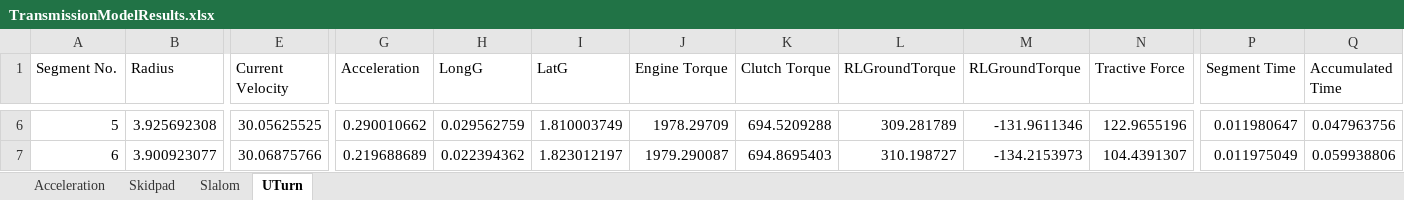
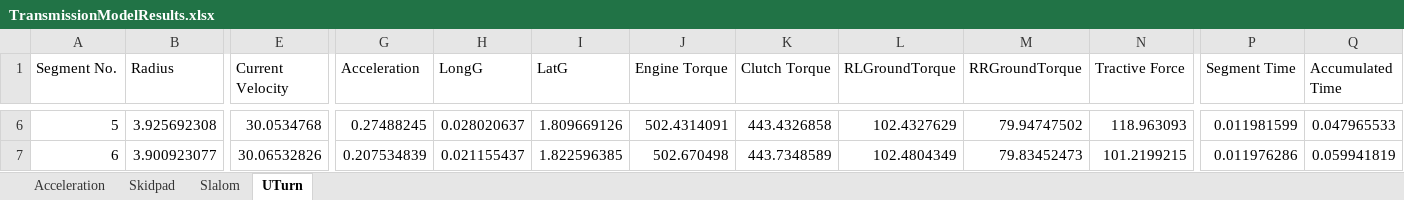
Before and after one commit to weehonghan/DifferentialModel, an Excel workbook: TransmissionModelResults.xlsx, sheet UTurn, drawn as a sheet; only a part is shown, gaps mark what is left out; values as stored, in another font and other column widths than the file's, no borders; the diff covers the shown part only; the diff names each change by its address in the sheet, - before the commit and + after, or states it on an @@ line.

Commit message:
Fixed Weight Bias and Long/Lat Transfer values. ClutchTorque buggy, currently greater than EngineTorque at some parts

```diff
--- a/TransmissionModelResults.xlsx (sheet UTurn)
+++ b/TransmissionModelResults.xlsx (sheet UTurn)
-M1: RLGroundTorque
+M1: RRGroundTorque
-E6 (Current Velocity): 30.05625525
+E6 (Current Velocity): 30.0534768
-G6 (Acceleration): 0.290010662
+G6 (Acceleration): 0.27488245
-H6 (LongG): 0.029562759
+H6 (LongG): 0.028020637
-I6 (LatG): 1.810003749
+I6 (LatG): 1.809669126
-J6 (Engine Torque): 1978.29709
+J6 (Engine Torque): 502.4314091
-K6 (Clutch Torque): 694.5209288
+K6 (Clutch Torque): 443.4326858
-L6 (RLGroundTorque): 309.281789
+L6 (RLGroundTorque): 102.4327629
-M6 (RRGroundTorque): -131.9611346
+M6 (RRGroundTorque): 79.94747502
-N6 (Tractive Force): 122.9655196
+N6 (Tractive Force): 118.963093
-P6 (Segment Time): 0.011980647
+P6 (Segment Time): 0.011981599
-Q6 (Accumulated Time): 0.047963756
+Q6 (Accumulated Time): 0.047965533
-E7 (Current Velocity): 30.06875766
+E7 (Current Velocity): 30.06532826
-G7 (Acceleration): 0.219688689
+G7 (Acceleration): 0.207534839
-H7 (LongG): 0.022394362
+H7 (LongG): 0.021155437
-I7 (LatG): 1.823012197
+I7 (LatG): 1.822596385
-J7 (Engine Torque): 1979.290087
+J7 (Engine Torque): 502.670498
-K7 (Clutch Torque): 694.8695403
+K7 (Clutch Torque): 443.7348589
-L7 (RLGroundTorque): 310.198727
+L7 (RLGroundTorque): 102.4804349
-M7 (RRGroundTorque): -134.2153973
+M7 (RRGroundTorque): 79.83452473
-N7 (Tractive Force): 104.4391307
+N7 (Tractive Force): 101.2199215
-P7 (Segment Time): 0.011975049
+P7 (Segment Time): 0.011976286
-Q7 (Accumulated Time): 0.059938806
+Q7 (Accumulated Time): 0.059941819
```
Also changed, not shown: 960 edited cells elsewhere in this sheet, sheet Skidpad, sheet Acceleration, sheet Slalom, 3 other files.
